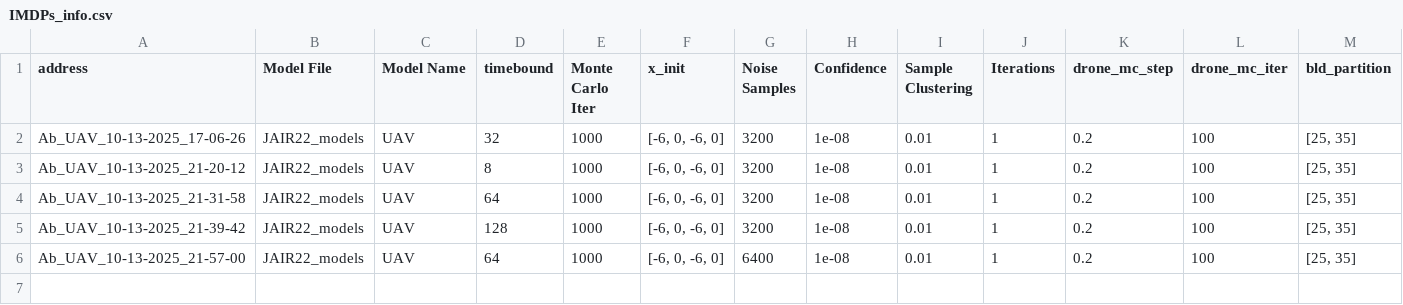
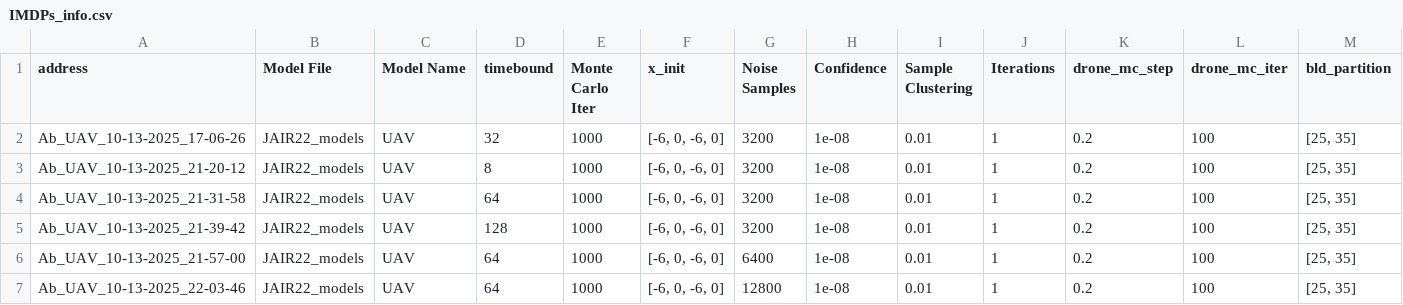
Before and after one commit to Sarv-Bahmani/IMDPomega, a CSV file: gen_imdp_info/IMDPs_info.csv, drawn as a sheet; only a part is shown; rows hold the shown columns only; the diff names each change by its address in the sheet, - before the commit and + after, or states it on an @@ line.

Commit message:
imdps

```diff
--- a/gen_imdp_info/IMDPs_info.csv
+++ b/gen_imdp_info/IMDPs_info.csv
+row 7: Ab_UAV_10-13-2025_22-03-46 | JAIR22_models | UAV | 64 | 1000 | [-6, 0, -6, 0] | 12800 | 1e-08 | 0.01 | 1 | 0.2 | 100 | [25, 35]
```
Also changed, not shown: 1 other file.
